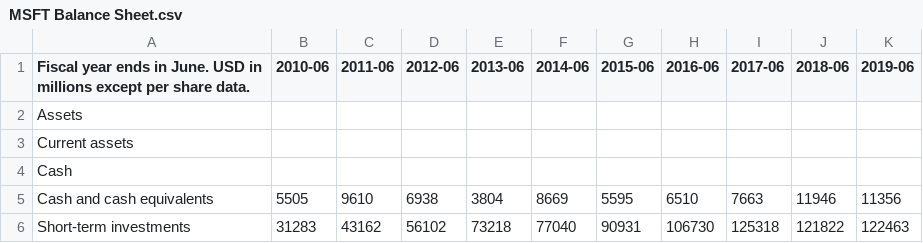
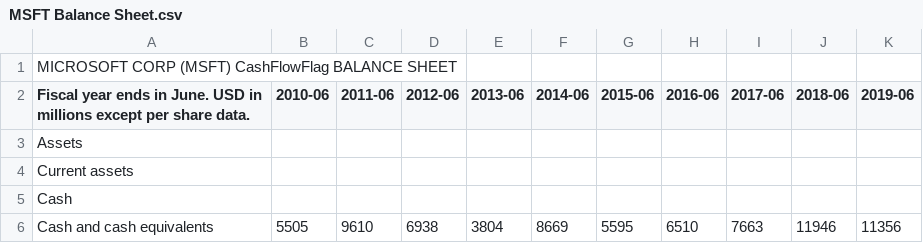
Before and after one commit to michaelsru/Finance-App, a CSV file: data/MSFT Balance Sheet.csv, drawn as a sheet; only a part is shown; the shorter side is filled out with more unchanged rows; the diff names each change by its address in the sheet, - before the commit and + after, or states it on an @@ line.

Commit message:
Overlay company financials for AAPL, AMZN, MSFT
Signed-off-by: Michael <s.michaelru@gmail.com>

```diff
--- a/data/MSFT Balance Sheet.csv
+++ b/data/MSFT Balance Sheet.csv
+row 1: MICROSOFT CORP (MSFT) CashFlowFlag BALANCE SHEET
```
Also changed, not shown: 9 other files.
